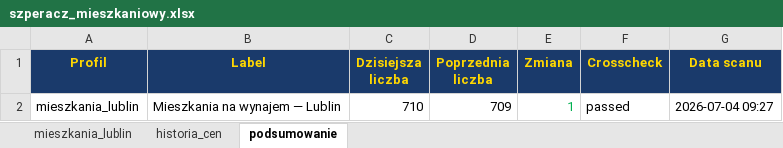
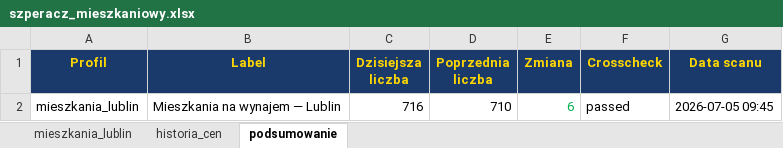
Before and after one commit to Bonaventura-EW/SZPERACZ-MIESZKANIOWY, an Excel workbook: data/szperacz_mieszkaniowy.xlsx, sheet podsumowanie, drawn as a sheet; values as stored, in another font and other column widths than the file's, no borders; the diff names each change by its address in the sheet, - before the commit and + after, or states it on an @@ line.

```diff
--- a/data/szperacz_mieszkaniowy.xlsx (sheet podsumowanie)
+++ b/data/szperacz_mieszkaniowy.xlsx (sheet podsumowanie)
-C2 (Dzisiejsza liczba): 710
+C2 (Dzisiejsza liczba): 716
-D2 (Poprzednia liczba): 709
+D2 (Poprzednia liczba): 710
-E2 (Zmiana): 1
+E2 (Zmiana): 6
-G2 (Data scanu): 2026-07-04 09:27
+G2 (Data scanu): 2026-07-05 09:45
```
Also changed, not shown: sheet mieszkania_lublin, sheet historia_cen, 4 other files.
